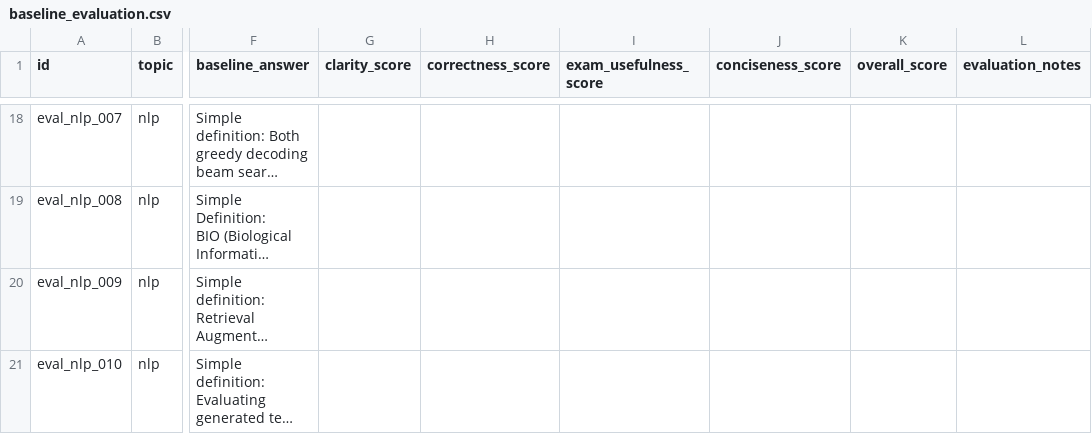
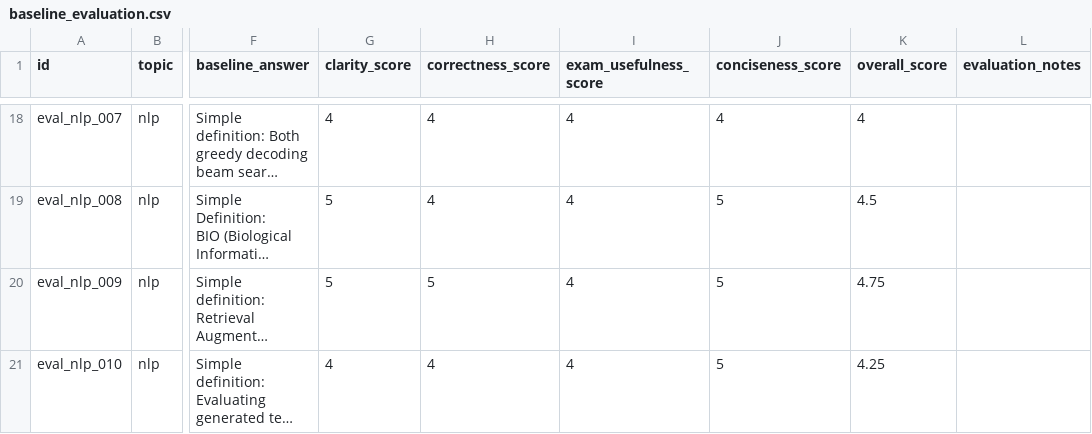
Before and after one commit to amandasbrn/preference-tuned-study-assistant, a CSV file: reports/baseline_evaluation.csv, drawn as a sheet; only a part is shown, gaps mark what is left out; long unchanged cells end in …; the diff covers the shown part only; the diff names each change by its address in the sheet, - before the commit and + after, or states it on an @@ line.

```diff
--- a/reports/baseline_evaluation.csv
+++ b/reports/baseline_evaluation.csv
-G18 (clarity_score): (empty)
+G18 (clarity_score): 4
-H18:H19 (correctness_score): (empty)
+H18:H19 (correctness_score): 4
-I18:I21 (exam_usefulness_score): (empty)
+I18:I21 (exam_usefulness_score): 4
-J18 (conciseness_score): (empty)
+J18 (conciseness_score): 4
-K18 (overall_score): (empty)
+K18 (overall_score): 4
-G19:G20 (clarity_score): (empty)
+G19:G20 (clarity_score): 5
-J19:J21 (conciseness_score): (empty)
+J19:J21 (conciseness_score): 5
-K19 (overall_score): (empty)
+K19 (overall_score): 4.5
-H20 (correctness_score): (empty)
+H20 (correctness_score): 5
-K20 (overall_score): (empty)
+K20 (overall_score): 4.75
-G21 (clarity_score): (empty)
+G21 (clarity_score): 4
-H21 (correctness_score): (empty)
+H21 (correctness_score): 4
-K21 (overall_score): (empty)
+K21 (overall_score): 4.25
```
Also changed, not shown: 83 edited cells elsewhere in this file, 3 other files.
